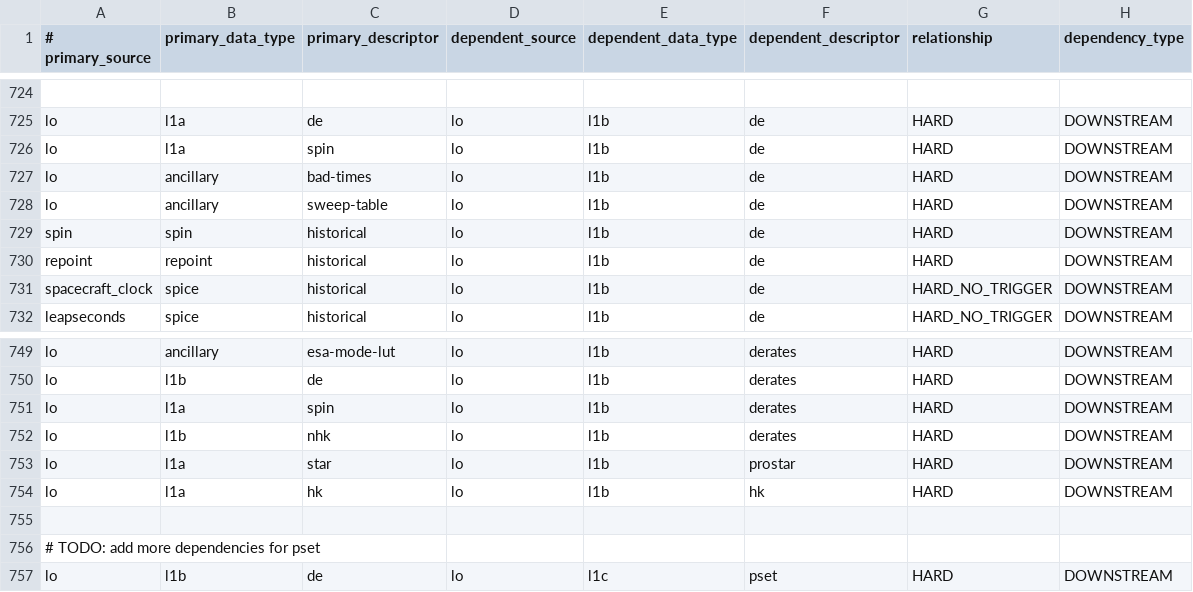
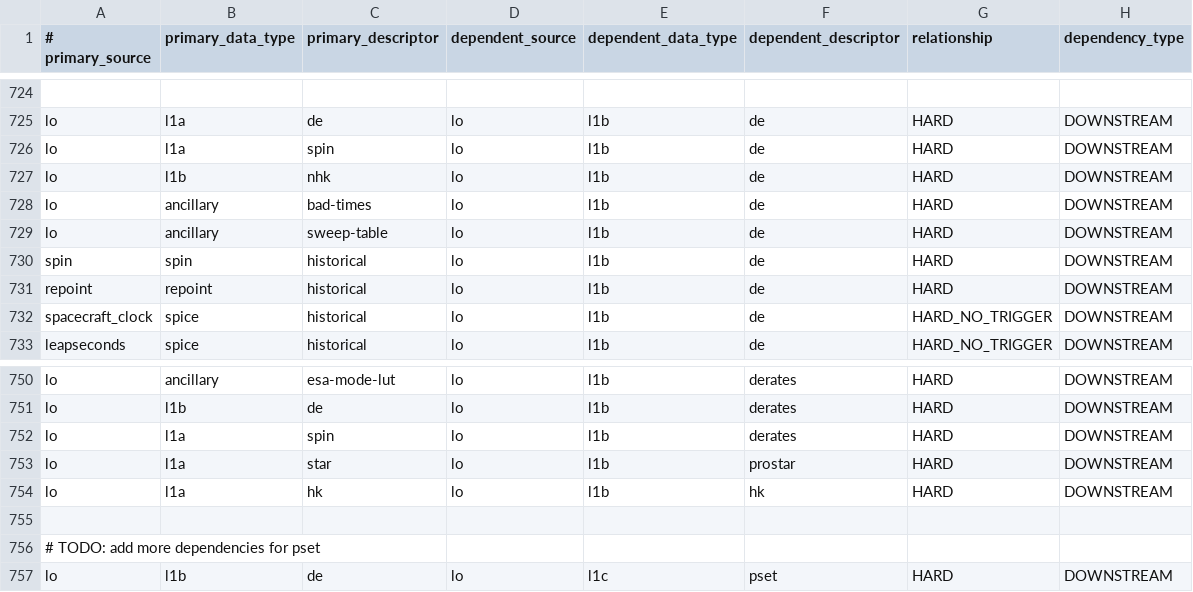
Before and after one commit to laspsandoval/sds-data-manager, a CSV file: sds_data_manager/lambda_code/SDSCode/pipeline_lambdas/dependency_config.csv, drawn as a sheet; only a part is shown, gaps mark what is left out.

Commit message:
MNT: Change Lo nhk dependency from derates to de (#1082)

```diff
--- a/sds_data_manager/lambda_code/SDSCode/pipeline_lambdas/dependency_config.csv
+++ b/sds_data_manager/lambda_code/SDSCode/pipeline_lambdas/dependency_config.csv
@@ -726,2 +726,3 @@ lo, l1a, de, lo, l1b, de, HARD, DOWNSTREAM
 lo, l1a, spin, lo, l1b, de, HARD, DOWNSTREAM
+lo, l1b, nhk, lo, l1b, de, HARD, DOWNSTREAM
 lo, ancillary, bad-times, lo, l1b, de, HARD, DOWNSTREAM
@@ -751,3 +752,2 @@ lo, l1b, de, lo, l1b, derates, HARD, DOWNSTREAM
 lo, l1a, spin, lo, l1b, derates, HARD, DOWNSTREAM
-lo, l1b, nhk, lo, l1b, derates, HARD, DOWNSTREAM
 lo, l1a, star, lo, l1b, prostar, HARD, DOWNSTREAM
```
